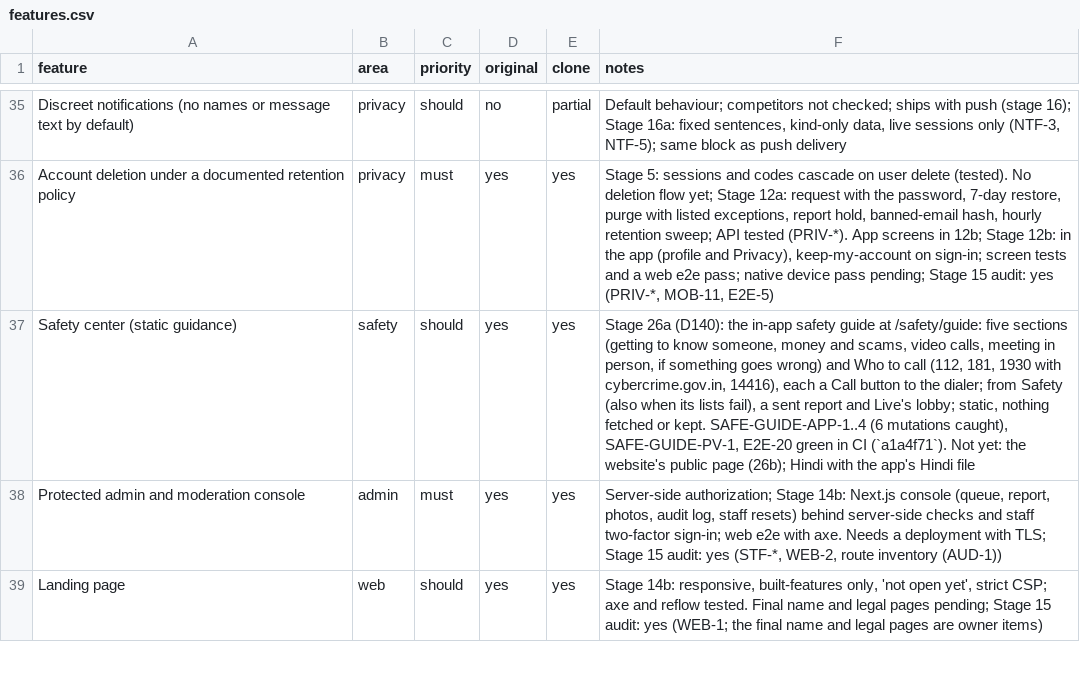
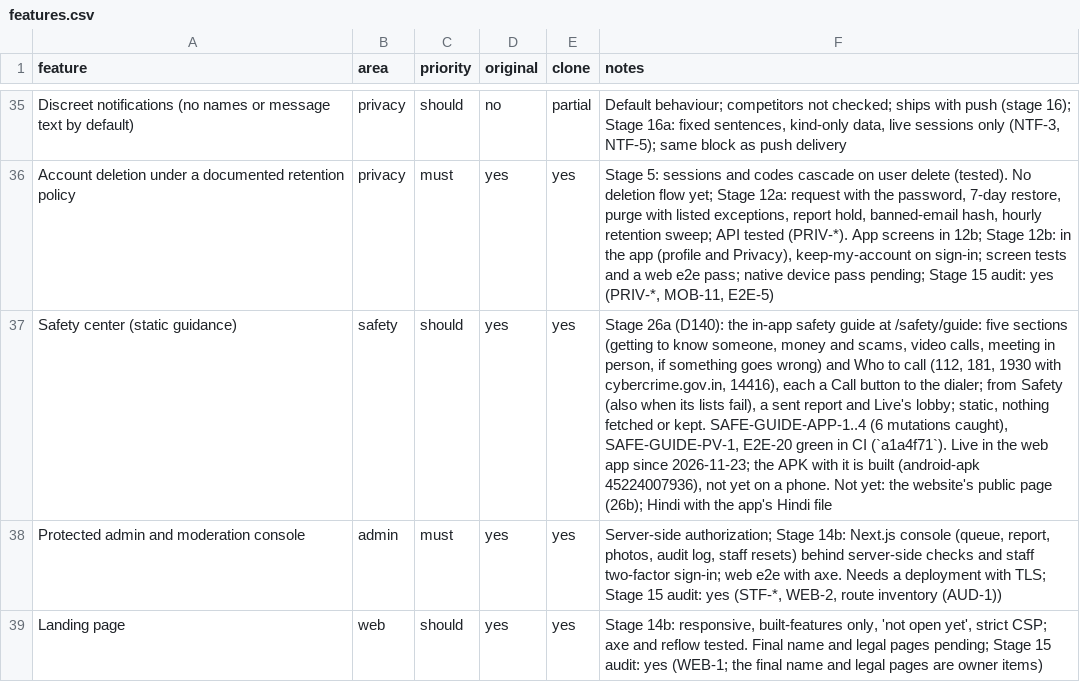
Before and after one commit to 24f3004602/dating-app, a CSV file: replica/features.csv, drawn as a sheet; only a part is shown, gaps mark what is left out; the diff names each change by its address in the sheet, - before the commit and + after, or states it on an @@ line.

```diff
--- a/replica/features.csv
+++ b/replica/features.csv
-F37 (notes): …CI (`a1a4f71`). Not yet:…
+F37 (notes): …CI (`a1a4f71`). Live in the web app since 2026-11-23; the APK with it is built (android-apk 45224007936), not yet on a phone. Not yet:…
```
Also changed, not shown: 2 other files.
